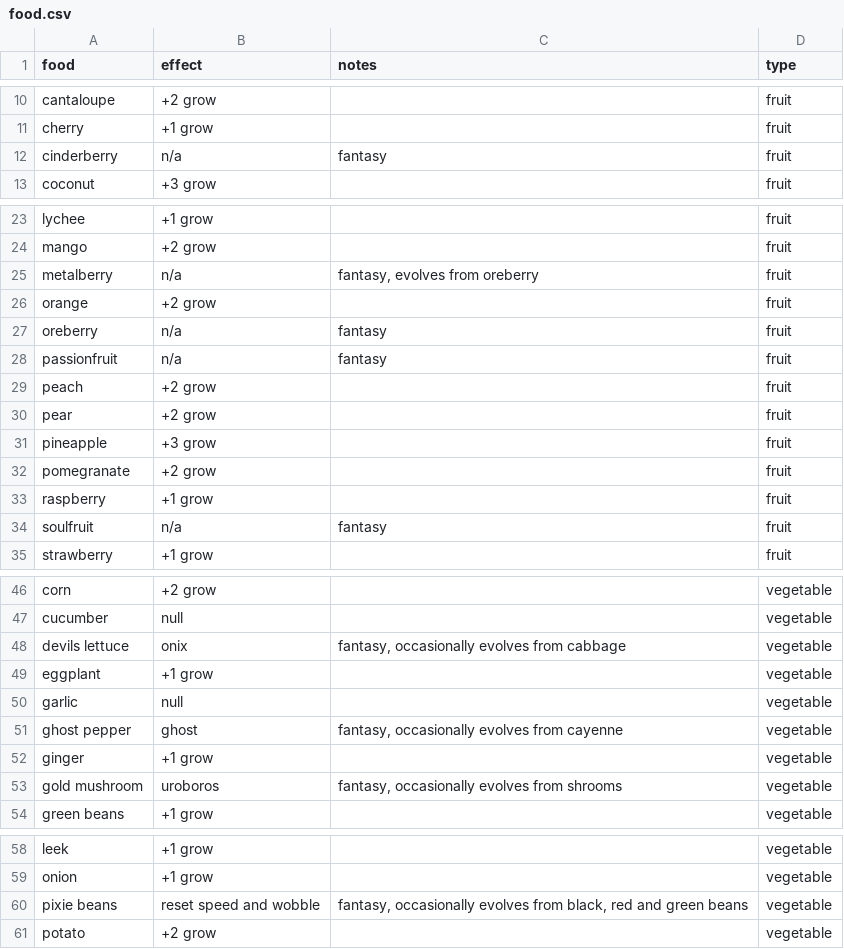
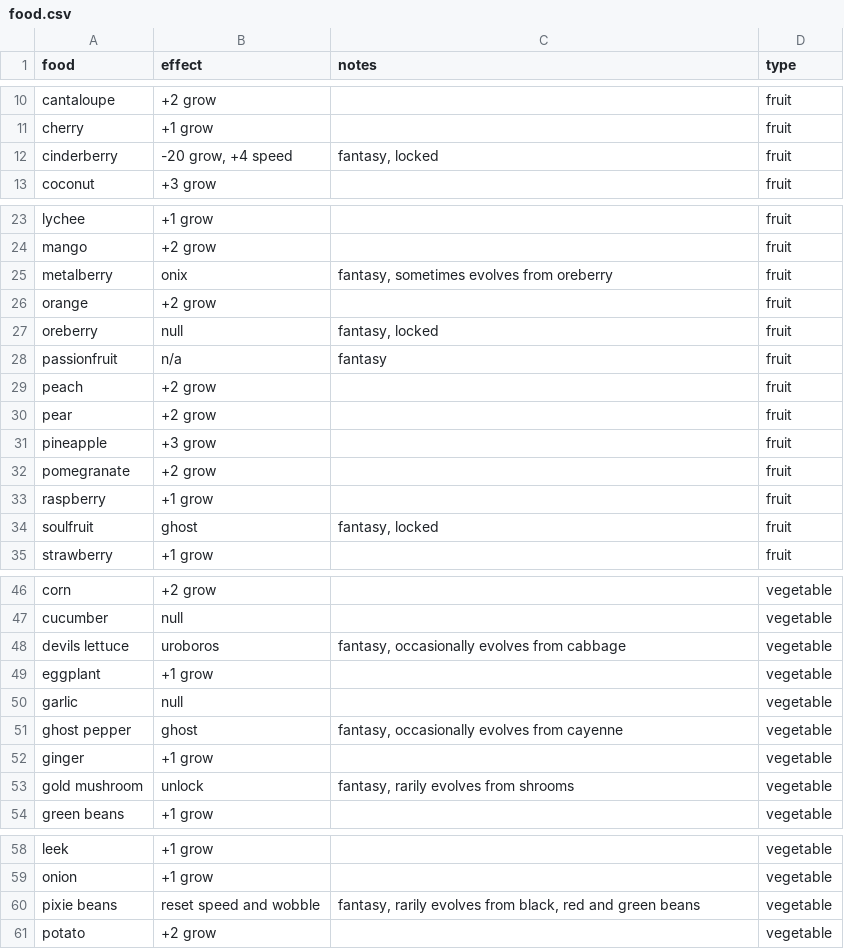
Before and after one commit to szymor/finalsnake, a CSV file: res/food.csv, drawn as a sheet; only a part is shown, gaps mark what is left out.

Commit message:
add combo list, modify some food effects

```diff
--- a/res/food.csv
+++ b/res/food.csv
@@ -11,3 +11,3 @@ cantaloupe,+2 grow,,fruit
 cherry,+1 grow,,fruit
-cinderberry,n/a,fantasy,fruit
+cinderberry,"-20 grow, +4 speed","fantasy, locked",fruit
 coconut,+3 grow,,fruit
@@ -24,5 +24,5 @@ lychee,+1 grow,,fruit
 mango,+2 grow,,fruit
-metalberry,n/a,"fantasy, evolves from oreberry",fruit
+metalberry,onix,"fantasy, sometimes evolves from oreberry",fruit
 orange,+2 grow,,fruit
-oreberry,n/a,fantasy,fruit
+oreberry,null,"fantasy, locked",fruit
 passionfruit,n/a,fantasy,fruit
@@ -33,3 +33,3 @@ pomegranate,+2 grow,,fruit
 raspberry,+1 grow,,fruit
-soulfruit,n/a,fantasy,fruit
+soulfruit,ghost,"fantasy, locked",fruit
 strawberry,+1 grow,,fruit
@@ -47,3 +47,3 @@ corn,+2 grow,,vegetable
 cucumber,null,,vegetable
-devils lettuce,onix,"fantasy, occasionally evolves from cabbage",vegetable
+devils lettuce,uroboros,"fantasy, occasionally evolves from cabbage",vegetable
 eggplant,+1 grow,,vegetable
@@ -52,3 +52,3 @@ ghost pepper,ghost,"fantasy, occasionally evolves from cayenne",vegetable
 ginger,+1 grow,,vegetable
-gold mushroom,uroboros,"fantasy, occasionally evolves from shrooms",vegetable
+gold mushroom,unlock,"fantasy, rarily evolves from shrooms",vegetable
 green beans,+1 grow,,vegetable
@@ -59,3 +59,3 @@ leek,+1 grow,,vegetable
 onion,+1 grow,,vegetable
-pixie beans,reset speed and wobble,"fantasy, occasionally evolves from black, red and green beans",vegetable
+pixie beans,reset speed and wobble,"fantasy, rarily evolves from black, red and green beans",vegetable
 potato,+2 grow,,vegetable
```
Also changed, not shown: 2 other files.
